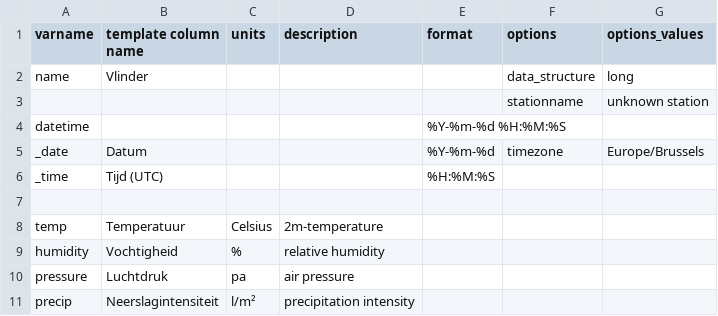
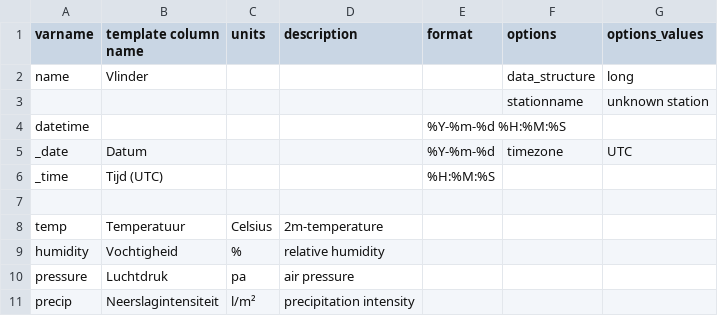
Before and after one commit to vergauwenthomas/MetObs_toolkit, a CSV file: metobs_toolkit/data_templates/template_defaults/default_template.csv, drawn as a sheet; only a part is shown.

```diff
--- a/metobs_toolkit/data_templates/template_defaults/default_template.csv
+++ b/metobs_toolkit/data_templates/template_defaults/default_template.csv
@@ -4,3 +4,3 @@
 "datetime",,,,"%Y-%m-%d %H:%M:%S",,
-"_date","Datum",,,"%Y-%m-%d","timezone","Europe/Brussels"
+"_date","Datum",,,"%Y-%m-%d","timezone","UTC"
 "_time","Tijd (UTC)",,,"%H:%M:%S",,
```
Also changed, not shown: 46 other files.
